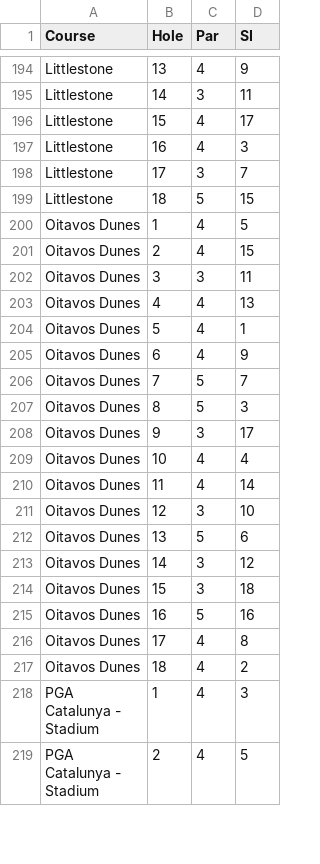
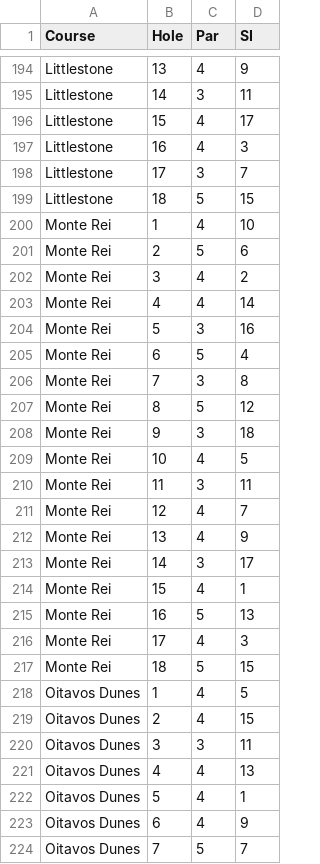
Before and after one commit to jonbaker99/teg_v2, a CSV file: data/course_pars.csv, drawn as a sheet; only a part is shown, gaps mark what is left out; the shorter side is filled out with more unchanged rows; the diff covers the shown part only; the diff names each change by its address in the sheet, - before the commit and + after, or states it on an @@ line.

```diff
--- a/data/course_pars.csv
+++ b/data/course_pars.csv
+row 200: Monte Rei | 1 | 4 | 10
+row 201: Monte Rei | 2 | 5 | 6
+row 202: Monte Rei | 3 | 4 | 2
+row 203: Monte Rei | 4 | 4 | 14
+row 204: Monte Rei | 5 | 3 | 16
+row 205: Monte Rei | 6 | 5 | 4
+row 206: Monte Rei | 7 | 3 | 8
+row 207: Monte Rei | 8 | 5 | 12
+row 208: Monte Rei | 9 | 3 | 18
+row 209: Monte Rei | 10 | 4 | 5
+row 210: Monte Rei | 11 | 3 | 11
+row 211: Monte Rei | 12 | 4 | 7
+row 212: Monte Rei | 13 | 4 | 9
+row 213: Monte Rei | 14 | 3 | 17
+row 214: Monte Rei | 15 | 4 | 1
+row 215: Monte Rei | 16 | 5 | 13
+row 216: Monte Rei | 17 | 4 | 3
+row 217: Monte Rei | 18 | 5 | 15
```
Also changed, not shown: 18 added rows elsewhere in this file.
